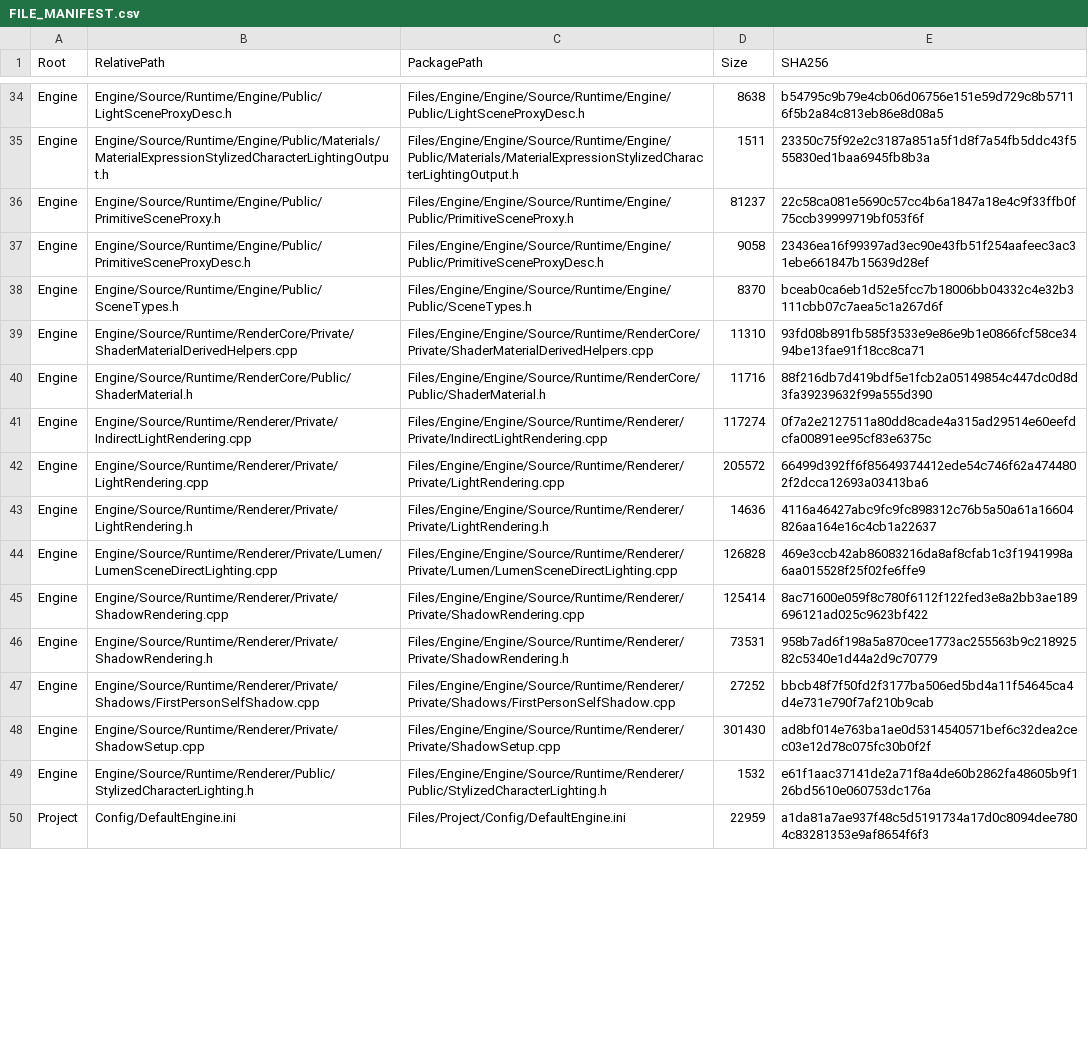
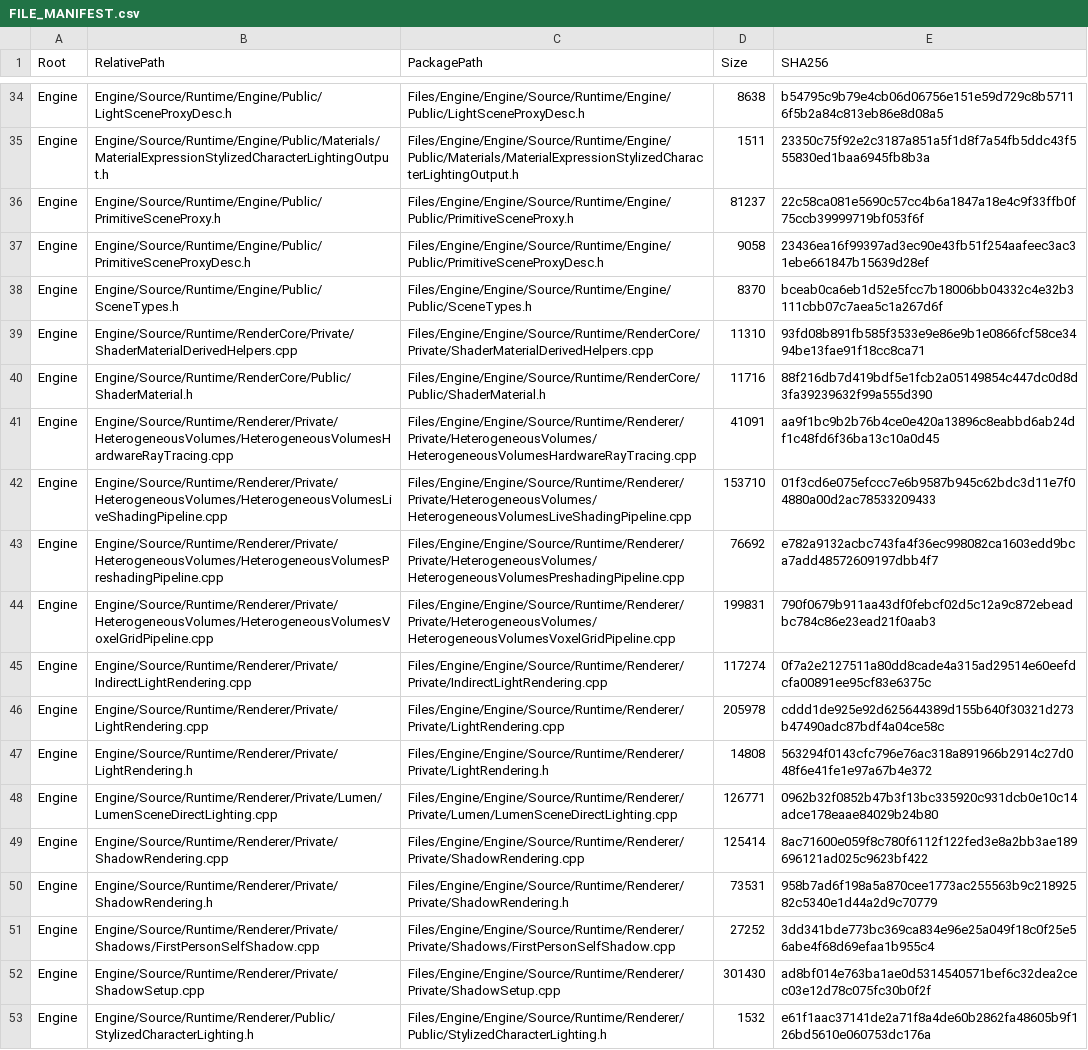
Before and after one commit to woshisck/Dev01, a CSV file: Docs/ReproductionPackages/UE58_StylizedCharacterRendering_2026-07-13/FILE_MANIFEST.csv, drawn as a sheet; only a part is shown, gaps mark what is left out; the shorter side is filled out with more unchanged rows; the diff covers the shown part only.

```diff
--- a/Docs/ReproductionPackages/UE58_StylizedCharacterRendering_2026-07-13/FILE_MANIFEST.csv
+++ b/Docs/ReproductionPackages/UE58_StylizedCharacterRendering_2026-07-13/FILE_MANIFEST.csv
@@ -40,9 +40,13 @@
 "Engine","Engine/Source/Runtime/RenderCore/Public/ShaderMaterial.h","Files/Engine/Engine/Source/Runtime/RenderCore/Public/ShaderMaterial.h","11716","88f216db7d419bdf5e1fcb2a05149854c447dc0d8d3fa39239632f99a555d390"
+"Engine","Engine/Source/Runtime/Renderer/Private/HeterogeneousVolumes/HeterogeneousVolumesHardwareRayTracing.cpp","Files/Engine/Engine/Source/Runtime/Renderer/Private/HeterogeneousVolumes/HeterogeneousVolumesHardwareRayTracing.cpp","41091","aa9f1bc9b2b76b4ce0e420a13896c8eabbd6ab24df1c48fd6f36ba13c10a0d45"
+"Engine","Engine/Source/Runtime/Renderer/Private/HeterogeneousVolumes/HeterogeneousVolumesLiveShadingPipeline.cpp","Files/Engine/Engine/Source/Runtime/Renderer/Private/HeterogeneousVolumes/HeterogeneousVolumesLiveShadingPipeline.cpp","153710","01f3cd6e075efccc7e6b9587b945c62bdc3d11e7f04880a00d2ac78533209433"
+"Engine","Engine/Source/Runtime/Renderer/Private/HeterogeneousVolumes/HeterogeneousVolumesPreshadingPipeline.cpp","Files/Engine/Engine/Source/Runtime/Renderer/Private/HeterogeneousVolumes/HeterogeneousVolumesPreshadingPipeline.cpp","76692","e782a9132acbc743fa4f36ec998082ca1603edd9bca7add48572609197dbb4f7"
+"Engine","Engine/Source/Runtime/Renderer/Private/HeterogeneousVolumes/HeterogeneousVolumesVoxelGridPipeline.cpp","Files/Engine/Engine/Source/Runtime/Renderer/Private/HeterogeneousVolumes/HeterogeneousVolumesVoxelGridPipeline.cpp","199831","790f0679b911aa43df0febcf02d5c12a9c872ebeadbc784c86e23ead21f0aab3"
 "Engine","Engine/Source/Runtime/Renderer/Private/IndirectLightRendering.cpp","Files/Engine/Engine/Source/Runtime/Renderer/Private/IndirectLightRendering.cpp","117274","0f7a2e2127511a80dd8cade4a315ad29514e60eefdcfa00891ee95cf83e6375c"
-"Engine","Engine/Source/Runtime/Renderer/Private/LightRendering.cpp","Files/Engine/Engine/Source/Runtime/Renderer/Private/LightRendering.cpp","205572","66499d392ff6f85649374412ede54c746f62a4744802f2dcca12693a03413ba6"
-"Engine","Engine/Source/Runtime/Renderer/Private/LightRendering.h","Files/Engine/Engine/Source/Runtime/Renderer/Private/LightRendering.h","14636","4116a46427abc9fc9fc898312c76b5a50a61a16604826aa164e16c4cb1a22637"
-"Engine","Engine/Source/Runtime/Renderer/Private/Lumen/LumenSceneDirectLighting.cpp","Files/Engine/Engine/Source/Runtime/Renderer/Private/Lumen/LumenSceneDirectLighting.cpp","126828","469e3ccb42ab86083216da8af8cfab1c3f1941998a6aa015528f25f02fe6ffe9"
+"Engine","Engine/Source/Runtime/Renderer/Private/LightRendering.cpp","Files/Engine/Engine/Source/Runtime/Renderer/Private/LightRendering.cpp","205978","cddd1de925e92d625644389d155b640f30321d273b47490adc87bdf4a04ce58c"
+"Engine","Engine/Source/Runtime/Renderer/Private/LightRendering.h","Files/Engine/Engine/Source/Runtime/Renderer/Private/LightRendering.h","14808","563294f0143cfc796e76ac318a891966b2914c27d048f6e41fe1e97a67b4e372"
+"Engine","Engine/Source/Runtime/Renderer/Private/Lumen/LumenSceneDirectLighting.cpp","Files/Engine/Engine/Source/Runtime/Renderer/Private/Lumen/LumenSceneDirectLighting.cpp","126771","0962b32f0852b47b3f13bc335920c931dcb0e10c14adce178eaae84029b24b80"
 "Engine","Engine/Source/Runtime/Renderer/Private/ShadowRendering.cpp","Files/Engine/Engine/Source/Runtime/Renderer/Private/ShadowRendering.cpp","125414","8ac71600e059f8c780f6112f122fed3e8a2bb3ae189696121ad025c9623bf422"
 "Engine","Engine/Source/Runtime/Renderer/Private/ShadowRendering.h","Files/Engine/Engine/Source/Runtime/Renderer/Private/ShadowRendering.h","73531","958b7ad6f198a5a870cee1773ac255563b9c21892582c5340e1d44a2d9c70779"
-"Engine","Engine/Source/Runtime/Renderer/Private/Shadows/FirstPersonSelfShadow.cpp","Files/Engine/Engine/Source/Runtime/Renderer/Private/Shadows/FirstPersonSelfShadow.cpp","27252","bbcb48f7f50fd2f3177ba506ed5bd4a11f54645ca4d4e731e790f7af210b9cab"
+"Engine","Engine/Source/Runtime/Renderer/Private/Shadows/FirstPersonSelfShadow.cpp","Files/Engine/Engine/Source/Runtime/Renderer/Private/Shadows/FirstPersonSelfShadow.cpp","27252","3dd341bde773bc369ca834e96e25a049f18c0f25e56abe4f68d69efaa1b955c4"
 "Engine","Engine/Source/Runtime/Renderer/Private/ShadowSetup.cpp","Files/Engine/Engine/Source/Runtime/Renderer/Private/ShadowSetup.cpp","301430","ad8bf014e763ba1ae0d5314540571bef6c32dea2cec03e12d78c075fc30b0f2f"
```
Also changed, not shown: 9 added rows and 20 edited cells elsewhere in this file, 42 other files.
